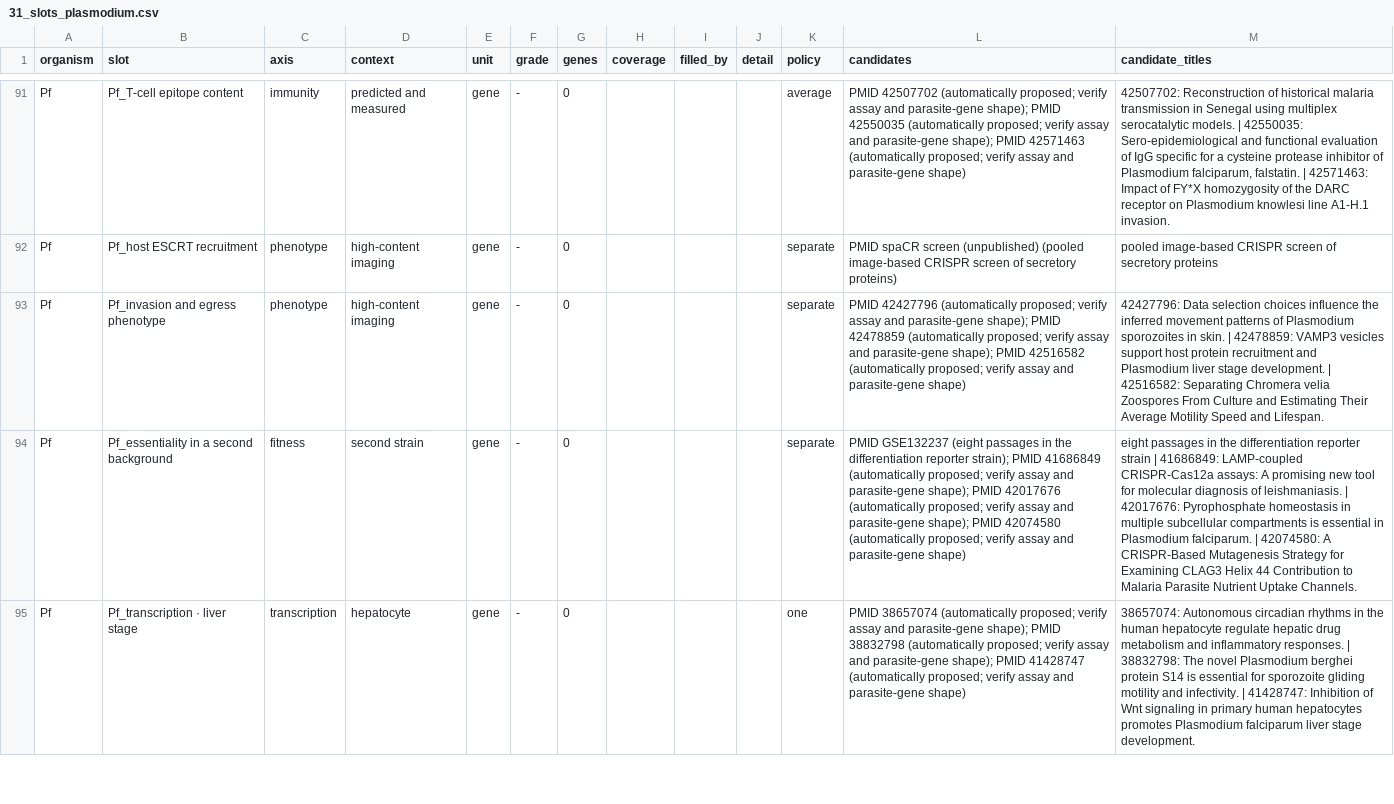
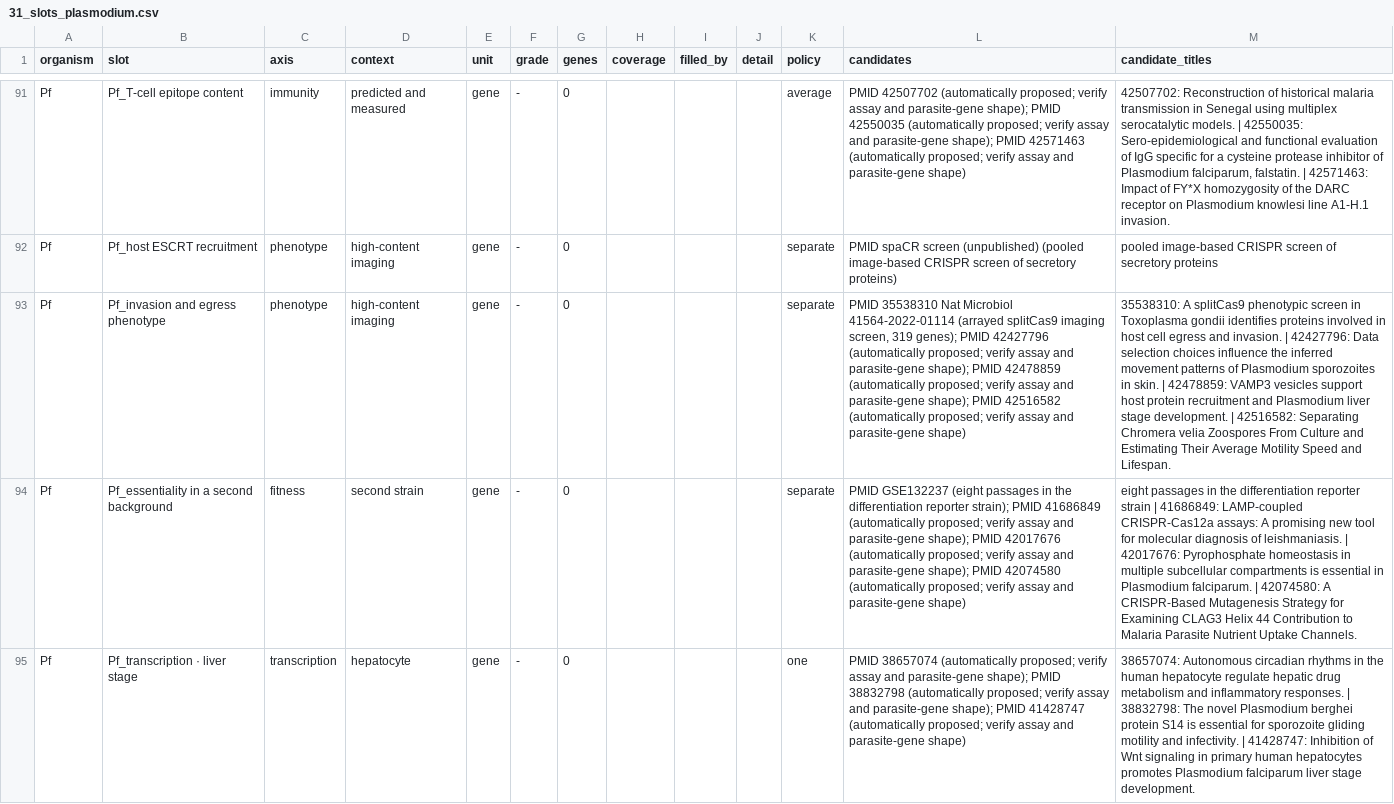
Before and after one commit to EinarOlafsson/starplast, a CSV file: instructions/done/31_slots_plasmodium.csv, drawn as a sheet; only a part is shown, gaps mark what is left out; the diff names each change by its address in the sheet, - before the commit and + after, or states it on an @@ line.

```diff
--- a/instructions/done/31_slots_plasmodium.csv
+++ b/instructions/done/31_slots_plasmodium.csv
-L93 (candidates): PMID 42427796 (automatically…
+L93 (candidates): PMID 35538310 Nat Microbiol 41564-2022-01114 (arrayed splitCas9 imaging screen, 319 genes); PMID 42427796 (automatically…
-M93 (candidate_titles): 42427796: Data…
+M93 (candidate_titles): 35538310: A splitCas9 phenotypic screen in Toxoplasma gondii identifies proteins involved in host cell egress and invasion. | 42427796: Data…
```
Also changed, not shown: instructions/done/31_slots.csv, instructions/done/31_slots_toxoplasma.csv, 14 other files.
